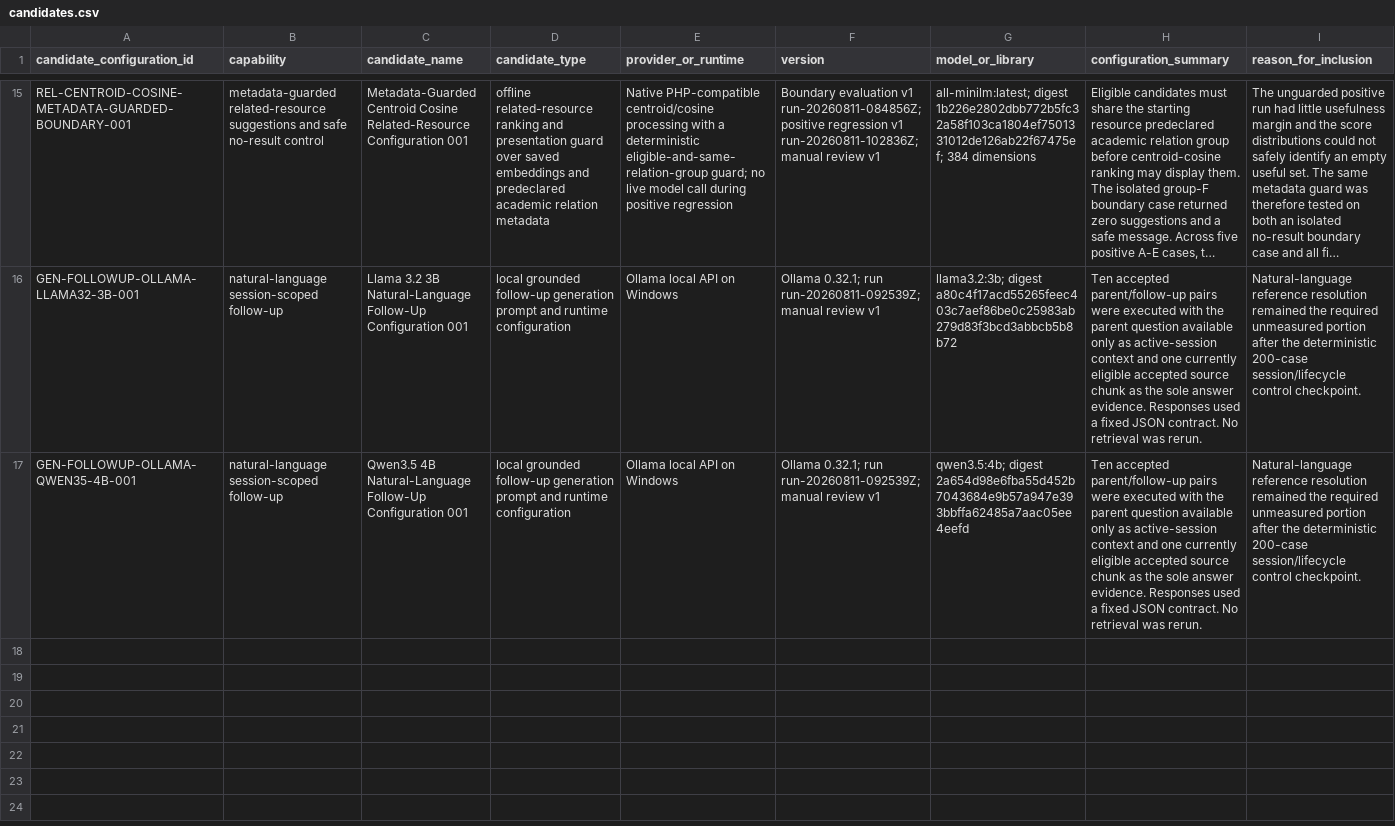
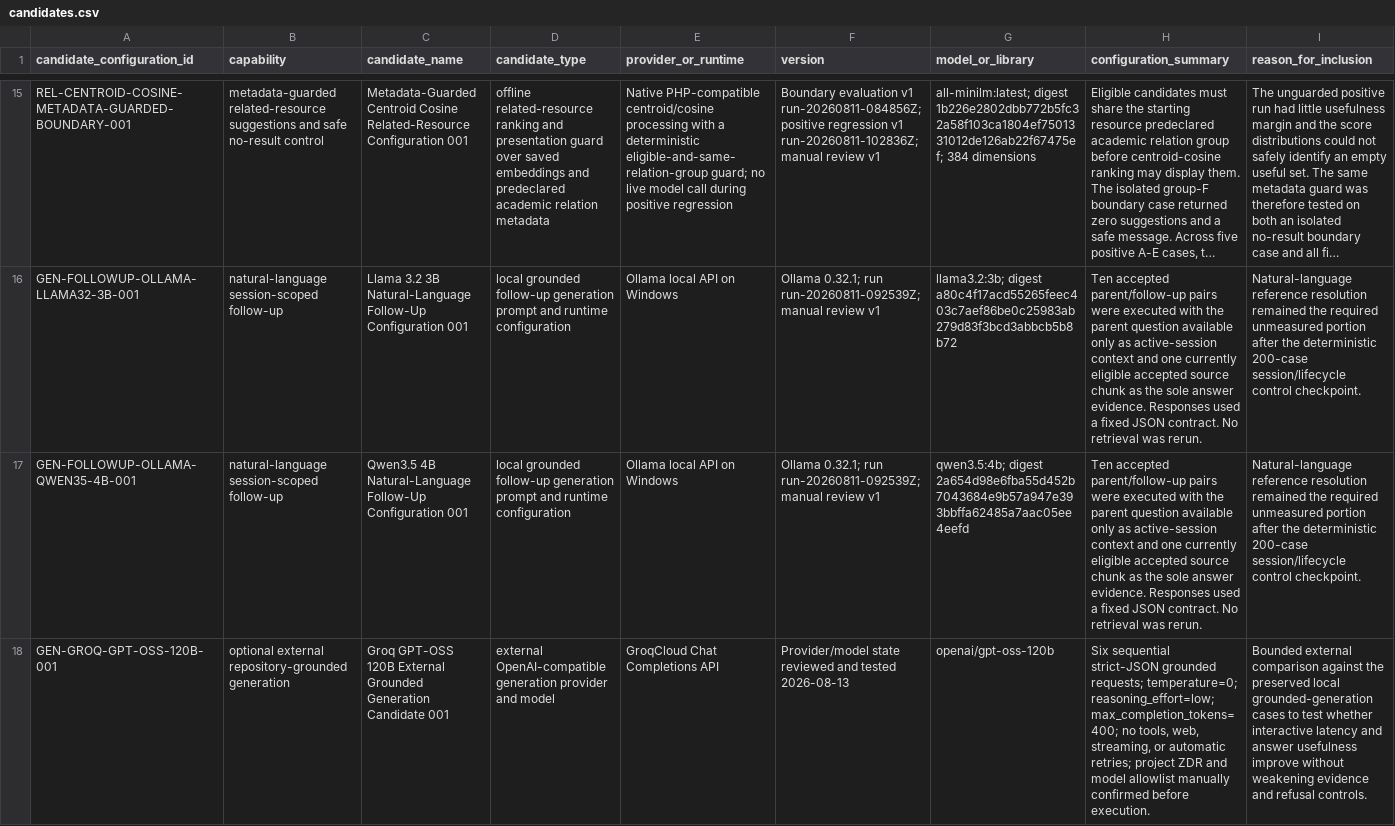
Before and after one commit to koyawel27/bpc-learnshare, a CSV file: docs/ai-feasibility-spike/registers/candidates.csv, drawn as a sheet; only a part is shown, gaps mark what is left out; long unchanged cells end in …; rows hold the shown columns only; the diff names each change by its address in the sheet, - before the commit and + after, or states it on an @@ line.

Commit message:
test(ai): register external grounded generation evidence

```diff
--- a/docs/ai-feasibility-spike/registers/candidates.csv
+++ b/docs/ai-feasibility-spike/registers/candidates.csv
+row 18: GEN-GROQ-GPT-OSS-120B-001 | optional external repository-grounded generation | Groq GPT-OSS 120B External Grounded Generation Candidate 001 | external OpenAI-compatible generation provider and model | GroqCloud Chat Completions API | Provider/model state reviewed and tested 2026-08-13 | openai/gpt-oss-120b | Six sequential strict-JSON grounded requests; temperature=0; reasoning_effort=low; max_completion_tokens=400; no tools, web, streaming, or automatic retries; project ZDR and model allowlist manually confirmed before execution. | Bounded external comparison against the preserved local grounded-generation cases to test whether interactive latency and answer usefulness improve without weakening evidence and refusal controls.
```
Also changed, not shown: docs/ai-feasibility-spike/registers/test_runs.csv, 9 other files.
